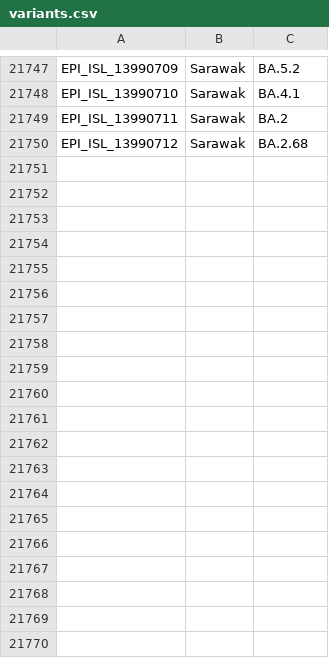
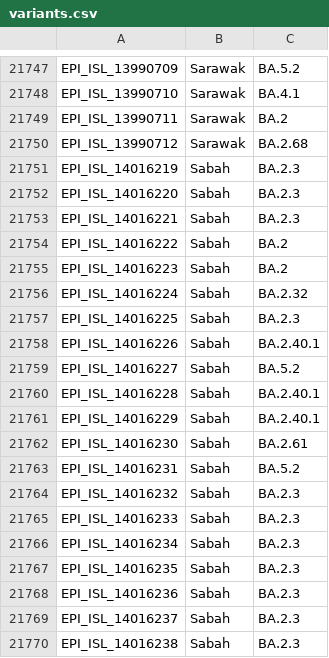
Before and after one commit to mgvi-nibm/c19-gsv, a CSV file: variants.csv, drawn as a sheet; only a part is shown, gaps mark what is left out; the diff covers the shown part only; the diff names each change by its address in the sheet, - before the commit and + after, or states it on an @@ line.

```diff
--- a/variants.csv
+++ b/variants.csv
+row 21751: EPI_ISL_14016219 | Sabah | BA.2.3
+row 21752: EPI_ISL_14016220 | Sabah | BA.2.3
+row 21753: EPI_ISL_14016221 | Sabah | BA.2.3
+row 21754: EPI_ISL_14016222 | Sabah | BA.2
+row 21755: EPI_ISL_14016223 | Sabah | BA.2
+row 21756: EPI_ISL_14016224 | Sabah | BA.2.32
+row 21757: EPI_ISL_14016225 | Sabah | BA.2.3
+row 21758: EPI_ISL_14016226 | Sabah | BA.2.40.1
+row 21759: EPI_ISL_14016227 | Sabah | BA.5.2
+row 21760: EPI_ISL_14016228 | Sabah | BA.2.40.1
+row 21761: EPI_ISL_14016229 | Sabah | BA.2.40.1
+row 21762: EPI_ISL_14016230 | Sabah | BA.2.61
+row 21763: EPI_ISL_14016231 | Sabah | BA.5.2
+row 21764: EPI_ISL_14016232 | Sabah | BA.2.3
+row 21765: EPI_ISL_14016233 | Sabah | BA.2.3
+row 21766: EPI_ISL_14016234 | Sabah | BA.2.3
+row 21767: EPI_ISL_14016235 | Sabah | BA.2.3
+row 21768: EPI_ISL_14016236 | Sabah | BA.2.3
+row 21769: EPI_ISL_14016237 | Sabah | BA.2.3
+row 21770: EPI_ISL_14016238 | Sabah | BA.2.3
```
Also changed, not shown: 32 added rows elsewhere in this file, gender.csv, location.csv, 11 other files.
